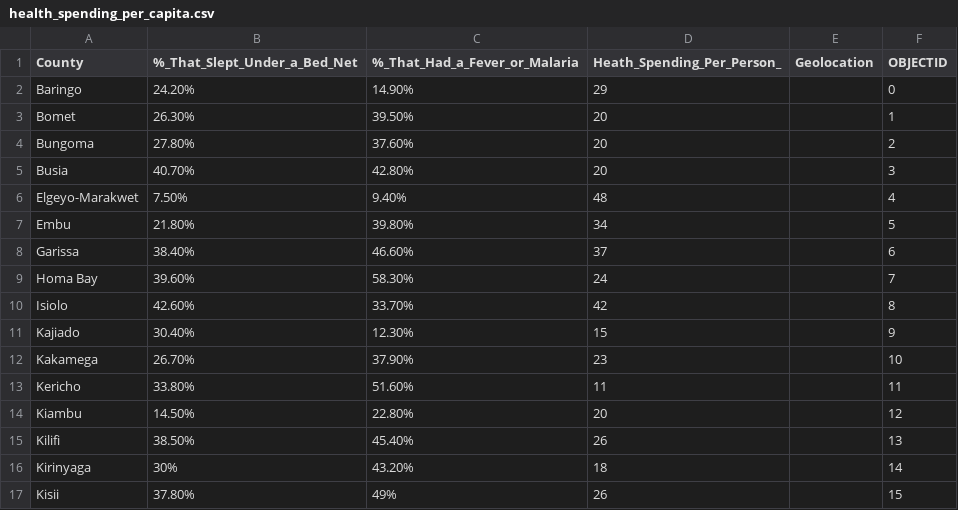
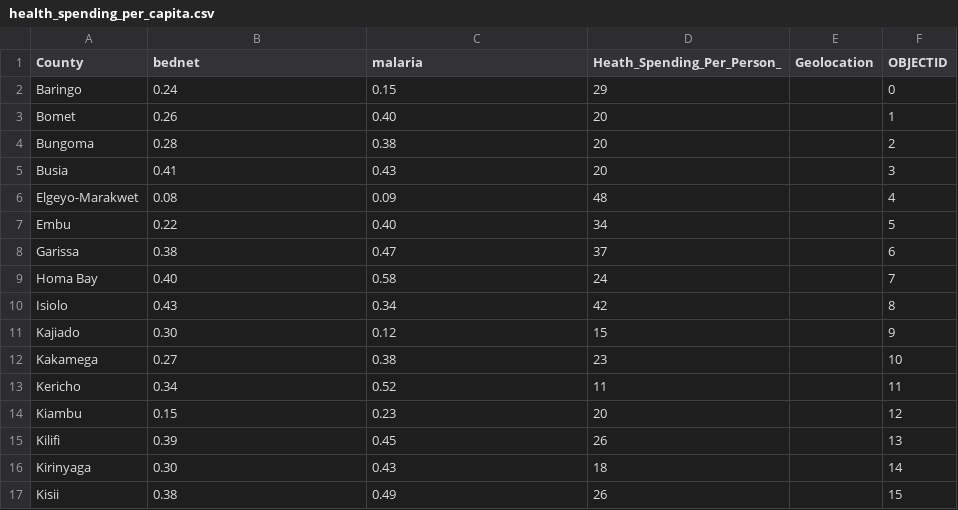
Before and after one commit to nanahamzat/gisida-js, a CSV file: data/health_spending_per_capita.csv, drawn as a sheet; only a part is shown; the diff covers the shown part only.

Commit message:
MB: bednet and malaria layers and cleanup

```diff
--- a/data/health_spending_per_capita.csv
+++ b/data/health_spending_per_capita.csv
@@ -1,17 +1,17 @@
-County,%_That_Slept_Under_a_Bed_Net,%_That_Had_a_Fever_or_Malaria,Heath_Spending_Per_Person_,Geolocation,OBJECTID
-Baringo,24.20%,14.90%,29,,0
-Bomet,26.30%,39.50%,20,,1
-Bungoma,27.80%,37.60%,20,,2
-Busia,40.70%,42.80%,20,,3
-Elgeyo-Marakwet,7.50%,9.40%,48,,4
-Embu,21.80%,39.80%,34,,5
-Garissa,38.40%,46.60%,37,,6
-Homa Bay,39.60%,58.30%,24,,7
-Isiolo,42.60%,33.70%,42,,8
-Kajiado,30.40%,12.30%,15,,9
-Kakamega,26.70%,37.90%,23,,10
-Kericho,33.80%,51.60%,11,,11
-Kiambu,14.50%,22.80%,20,,12
-Kilifi,38.50%,45.40%,26,,13
-Kirinyaga,30%,43.20%,18,,14
-Kisii,37.80%,49%,26,,15
+County,bednet,malaria,Heath_Spending_Per_Person_,Geolocation,OBJECTID
+Baringo,0.24,0.15,29,,0
+Bomet,0.26,0.40,20,,1
+Bungoma,0.28,0.38,20,,2
+Busia,0.41,0.43,20,,3
+Elgeyo-Marakwet,0.08,0.09,48,,4
+Embu,0.22,0.40,34,,5
+Garissa,0.38,0.47,37,,6
+Homa Bay,0.40,0.58,24,,7
+Isiolo,0.43,0.34,42,,8
+Kajiado,0.30,0.12,15,,9
+Kakamega,0.27,0.38,23,,10
+Kericho,0.34,0.52,11,,11
+Kiambu,0.15,0.23,20,,12
+Kilifi,0.39,0.45,26,,13
+Kirinyaga,0.30,0.43,18,,14
+Kisii,0.38,0.49,26,,15
```
Also changed, not shown: 62 edited cells elsewhere in this file, 3 other files.
